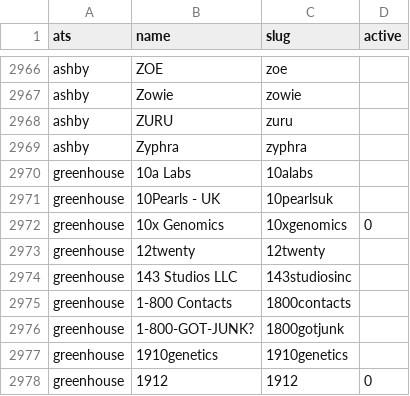
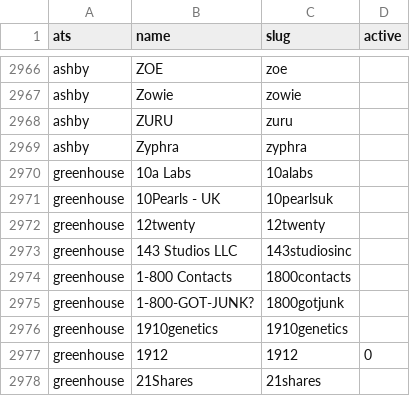
Before and after one commit to abhishektuteja01/ApplYourself, a CSV file: data/universe/boards.csv, drawn as a sheet; only a part is shown, gaps mark what is left out; the shorter side is filled out with more unchanged rows.

Commit message:
feat(shortlist): mark roles where a contact can refer you
src/contacts.py reads profile/contacts.yaml; the shortlist adds
"referral: <name>" when a referral entry's company matches. Also: retire
the 10x Genomics board row, list eightfold in the boards README, fix a
stale function name in a verticals.py comment.

```diff
--- a/data/universe/boards.csv
+++ b/data/universe/boards.csv
@@ -2971,3 +2971,2 @@ greenhouse,10a Labs,10alabs,
 greenhouse,10Pearls - UK,10pearlsuk,
-greenhouse,10x Genomics,10xgenomics,0
 greenhouse,12twenty,12twenty,
```
Also changed, not shown: 7 other files.
